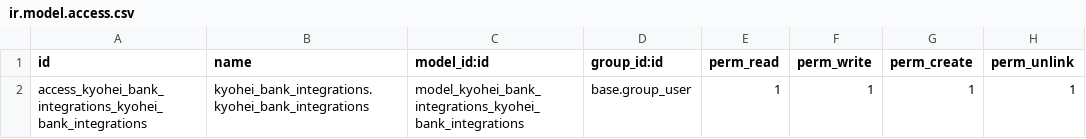
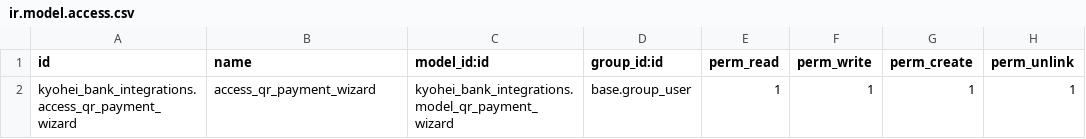
Before and after one commit to Kyohei-Ltda/kyohei_sip_api, a CSV file: security/ir.model.access.csv, drawn as a sheet.

```diff
--- a/security/ir.model.access.csv
+++ b/security/ir.model.access.csv
@@ -1,2 +1,2 @@
 id,name,model_id:id,group_id:id,perm_read,perm_write,perm_create,perm_unlink
-access_kyohei_bank_integrations_kyohei_bank_integrations,kyohei_bank_integrations.kyohei_bank_integrations,model_kyohei_bank_integrations_kyohei_bank_integrations,base.group_user,1,1,1,1
+kyohei_bank_integrations.access_qr_payment_wizard,access_qr_payment_wizard,kyohei_bank_integrations.model_qr_payment_wizard,base.group_user,1,1,1,1
```
Also changed, not shown: 18 other files.
